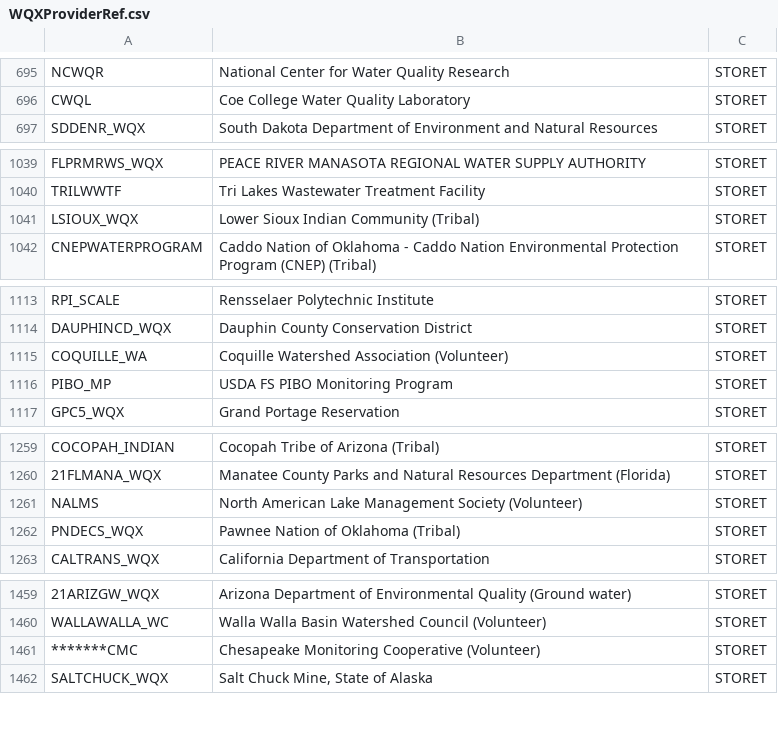
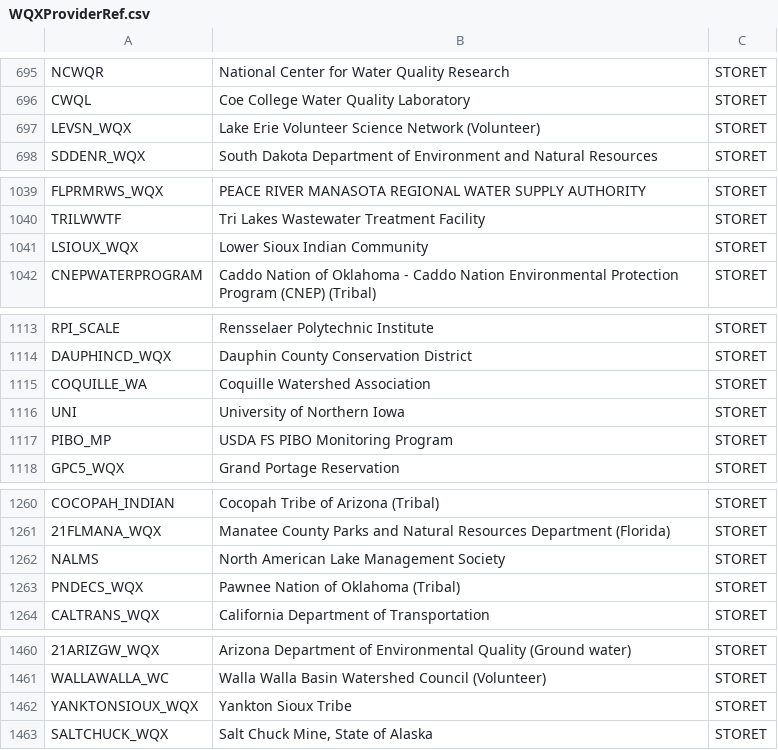
Before and after one commit to USEPA/EPATADA, a CSV file: inst/extdata/WQXProviderRef.csv, drawn as a sheet; only a part is shown, gaps mark what is left out; the diff covers the shown part only.

Commit message:
Update WQXProviderRef.csv

```diff
--- a/inst/extdata/WQXProviderRef.csv
+++ b/inst/extdata/WQXProviderRef.csv
@@ -696,2 +696,3 @@
 "CWQL","Coe College Water Quality Laboratory","STORET"
+"LEVSN_WQX","Lake Erie Volunteer Science Network (Volunteer)","STORET"
 "SDDENR_WQX","South Dakota Department of Environment and Natural Resources","STORET"
@@ -1040,3 +1040,3 @@
 "TRILWWTF","Tri Lakes Wastewater Treatment Facility","STORET"
-"LSIOUX_WQX","Lower Sioux Indian Community (Tribal)","STORET"
+"LSIOUX_WQX","Lower Sioux Indian Community","STORET"
 "CNEPWATERPROGRAM","Caddo Nation of Oklahoma - Caddo Nation Environmental Protection Program (CNEP)  (Tribal)","STORET"
@@ -1114,3 +1114,4 @@
 "DAUPHINCD_WQX","Dauphin County Conservation District","STORET"
-"COQUILLE_WA","Coquille Watershed Association (Volunteer)","STORET"
+"COQUILLE_WA","Coquille Watershed Association","STORET"
+"UNI","University of Northern Iowa","STORET"
 "PIBO_MP","USDA FS PIBO Monitoring Program","STORET"
@@ -1260,3 +1261,3 @@
 "21FLMANA_WQX","Manatee County Parks and Natural Resources Department (Florida)","STORET"
-"NALMS","North American Lake Management Society (Volunteer)","STORET"
+"NALMS","North American Lake Management Society","STORET"
 "PNDECS_WQX","Pawnee Nation of Oklahoma (Tribal)","STORET"
@@ -1460,3 +1461,3 @@
 "WALLAWALLA_WC","Walla Walla Basin Watershed Council (Volunteer)","STORET"
-"*******CMC","Chesapeake Monitoring Cooperative (Volunteer)","STORET"
+"YANKTONSIOUX_WQX","Yankton Sioux Tribe","STORET"
 "SALTCHUCK_WQX","Salt Chuck Mine, State of Alaska","STORET"
```
Also changed, not shown: 3 moved rows and 1 edited cell elsewhere in this file.
